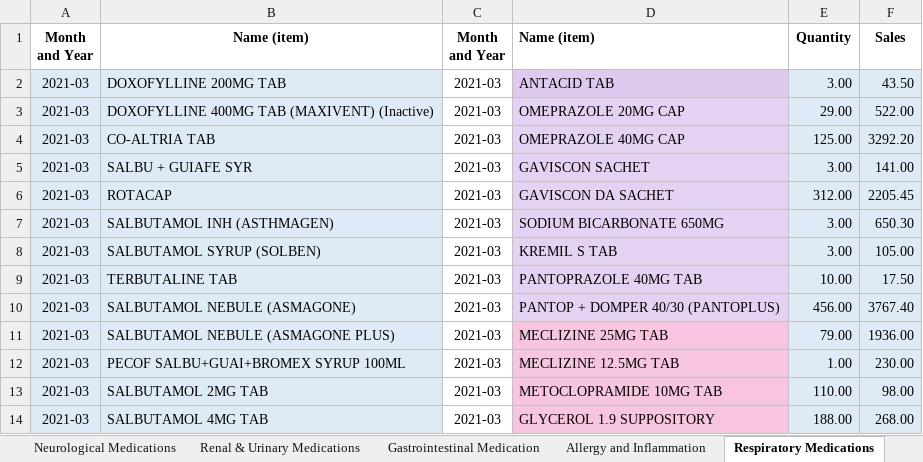
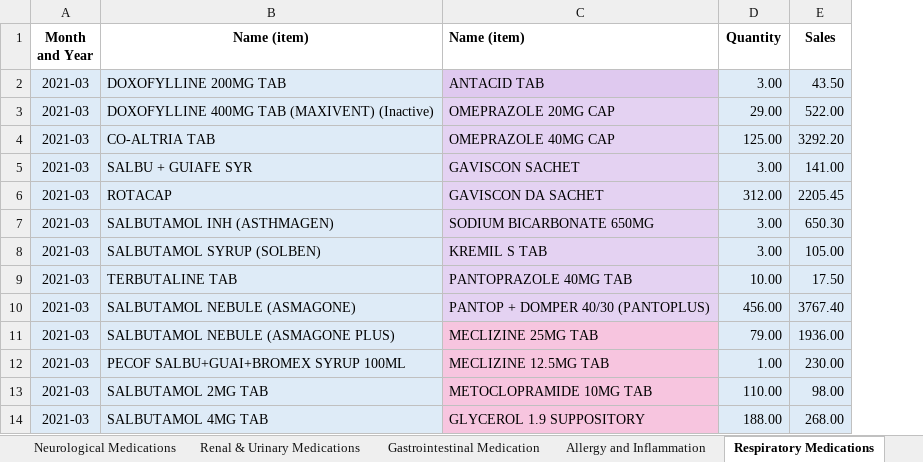
Before and after one commit to f9ki3/theGenericPharmacy, an Excel workbook: documents/excel_new_data_source/tgp_sales.xlsx, sheet Respiratory Medications, drawn as a sheet; only a part is shown; values as stored, in another font and other column widths than the file's, no borders; the diff names each change by its address in the sheet, - before the commit and + after, or states it on an @@ line.

```diff
--- a/documents/excel_new_data_source/tgp_sales.xlsx (sheet Respiratory Medications)
+++ b/documents/excel_new_data_source/tgp_sales.xlsx (sheet Respiratory Medications)
-column C (Month and Year), rows 2-14: all 2021-03
```
Also changed, not shown: sheet Necessities, sheet Allergy and Inflammation, 1 other file.
